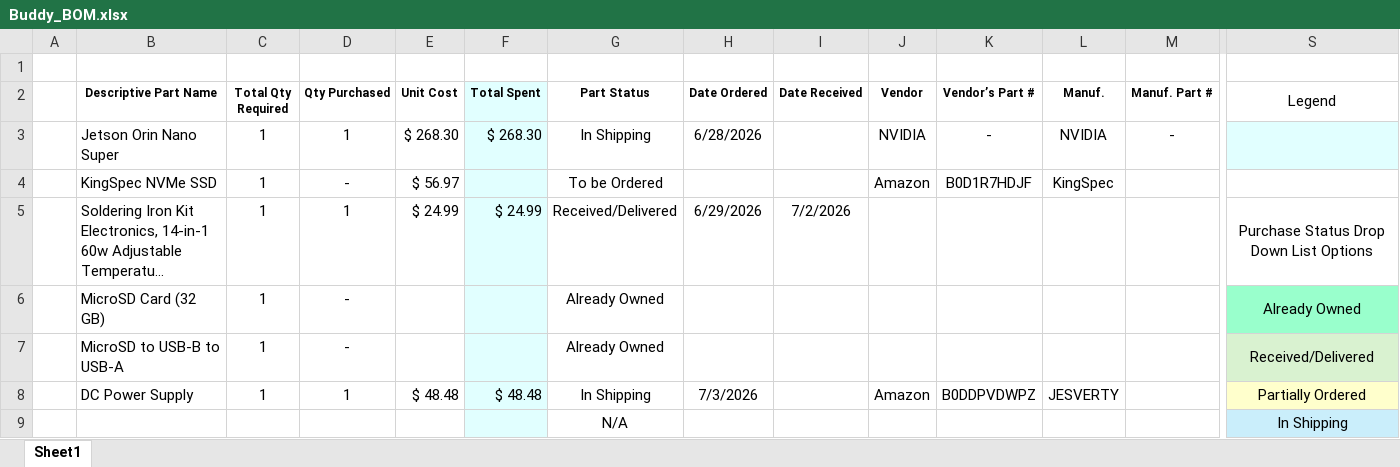
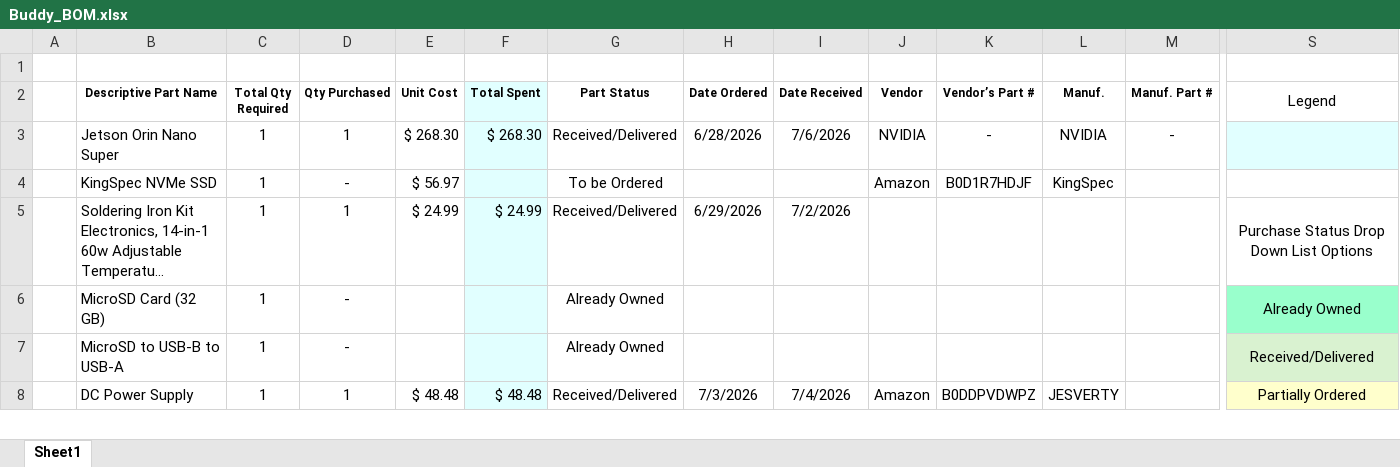
Before and after one commit to AntonioVentimiglia/Buddy_Robot, an Excel workbook: docs/financials/Buddy_BOM.xlsx, sheet Sheet1, drawn as a sheet; only a part is shown, gaps mark what is left out; long unchanged cells end in …; values as stored, in another font and other column widths than the file's, no borders; conditional formats not drawn; removed rows and columns are numbered as before the commit, all else as after; rows hold the shown columns only; the diff covers the shown part only; the diff names each change by its address in the sheet, - before the commit and + after, or states it on an @@ line.

```diff
--- a/docs/financials/Buddy_BOM.xlsx (sheet Sheet1)
+++ b/docs/financials/Buddy_BOM.xlsx (sheet Sheet1)
-G3 (Part Status): In Shipping
+G3 (Part Status): Received/Delivered
-I3 (Date Received): (empty)
+I3 (Date Received): 7/6/2026
-G8 (Part Status): In Shipping
+G8 (Part Status): Received/Delivered
-I8 (Date Received): (empty)
+I8 (Date Received): 7/4/2026
-row 9:  |  |  |  |  |  | N/A |  |  |  |  |  |  | In Shipping
```
Also changed, not shown: 4 added rows, 3 removed rows and 2 edited cells elsewhere in this sheet.
